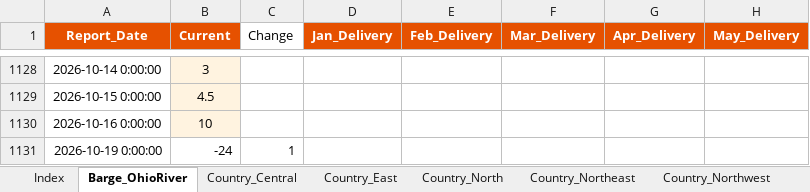
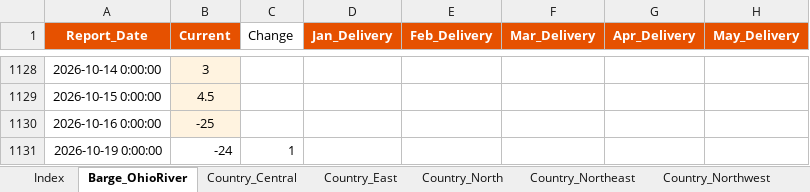
Before and after one commit to 0030carina-gif/us-corn-soy-basis, an Excel workbook: 玉米大豆历史数据/玉米基差/Indiana Basis.xlsx, sheet Barge_OhioRiver, drawn as a sheet; only a part is shown, gaps mark what is left out; values as stored, in another font and other column widths than the file's, no borders; the diff names each change by its address in the sheet, - before the commit and + after, or states it on an @@ line.

```diff
--- a/玉米大豆历史数据/玉米基差/Indiana Basis.xlsx (sheet Barge_OhioRiver)
+++ b/玉米大豆历史数据/玉米基差/Indiana Basis.xlsx (sheet Barge_OhioRiver)
-B1130 (Current): 10
+B1130 (Current): -25
```
Also changed, not shown: 玉米大豆历史数据/大豆基差/Indiana Basis.xlsx, 玉米大豆历史数据/大豆基差/Iowa Basis.xlsx, 38 other files.
